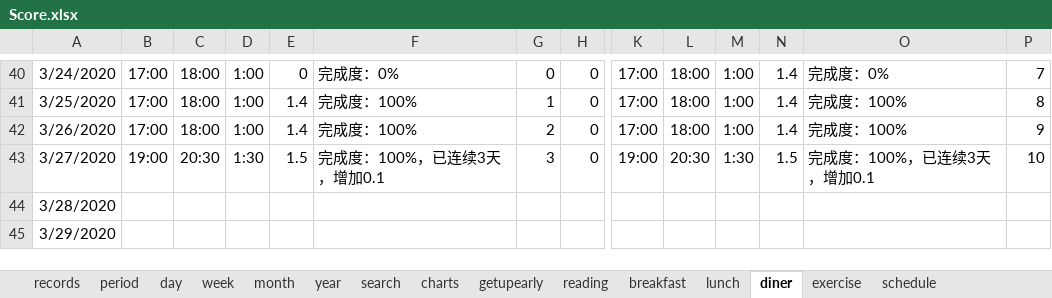
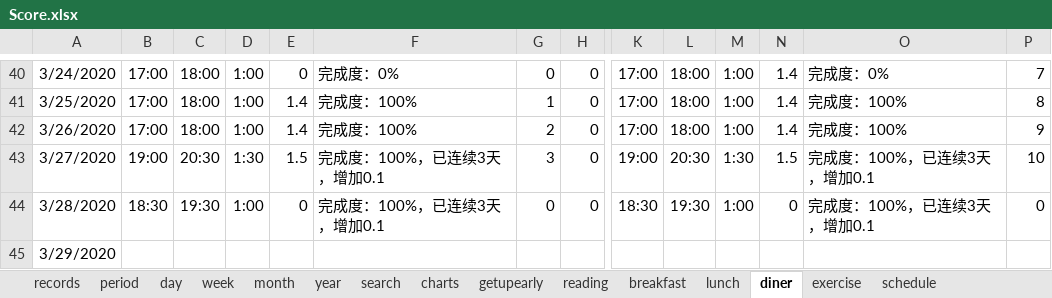
Before and after one commit to Gzhennaxia/Gzhennaxia.github.io, an Excel workbook: source/excel/Score.xlsx, sheet diner, drawn as a sheet; only a part is shown, gaps mark what is left out; values as stored, in another font and other column widths than the file's, no borders; table styles not drawn; the diff covers the shown part only; the diff names each change by its address in the sheet, - before the commit and + after, or states it on an @@ line.

```diff
--- a/source/excel/Score.xlsx (sheet diner)
+++ b/source/excel/Score.xlsx (sheet diner)
-B44: (empty)
+B44: 18:30
-C44: (empty)
+C44: 19:30
-D44: (empty)
+D44: 1:00
-E44: (empty)
+E44: 0
-F44: (empty)
+F44: 完成度：100%，已连续3天，增加0.1
-G44: (empty)
+G44: 0
-H44: (empty)
+H44: 0
-K44: (empty)
+K44: 18:30
-L44: (empty)
+L44: 19:30
-M44: (empty)
+M44: 1:00
-N44: (empty)
+N44: 0
-O44: (empty)
+O44: 完成度：100%，已连续3天，增加0.1
-P44: (empty)
+P44: 0
```
Also changed, not shown: 1 edited cell elsewhere in this sheet, sheet records, sheet schedule, sheet exercise, sheet getupearly, sheet lunch, sheet breakfast, 1 more sheet, formulas that keep their value, source/excel/Abstinence.xlsx, source/excel/ledger.xlsx.
